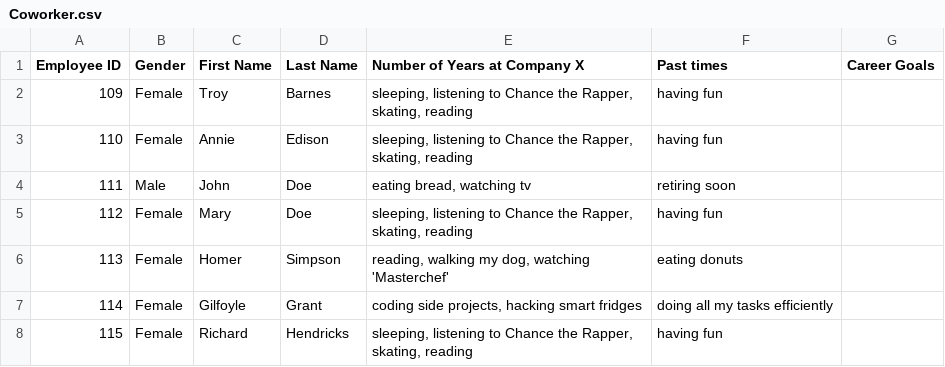
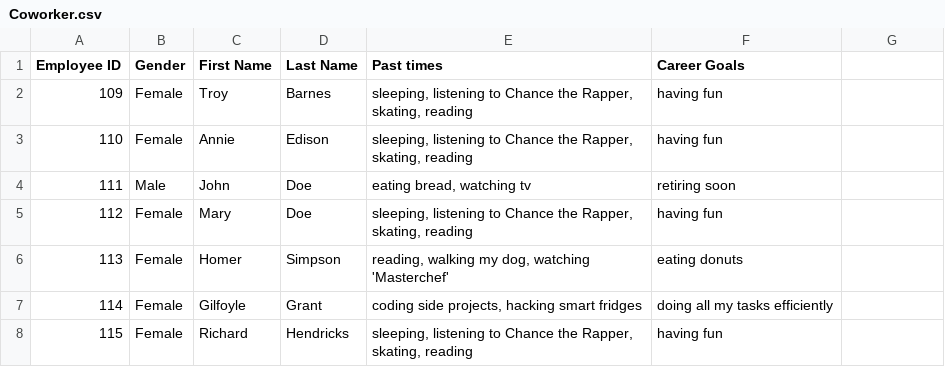
Before and after one commit to shaahana/Coworker-agglomerative-clustering, a CSV file: Coworker.csv, drawn as a sheet; only a part is shown.

Commit message:
Update Coworker.csv

```diff
--- a/Coworker.csv
+++ b/Coworker.csv
@@ -1,2 +1,2 @@
-Employee ID,Gender,First Name, Last Name, Number of Years at Company X,Past times,Career Goals
+Employee ID,Gender,First Name, Last Name,Past times,Career Goals
 109,Female, Troy, Barnes, "sleeping, listening to Chance the Rapper, skating, reading", having fun
```
